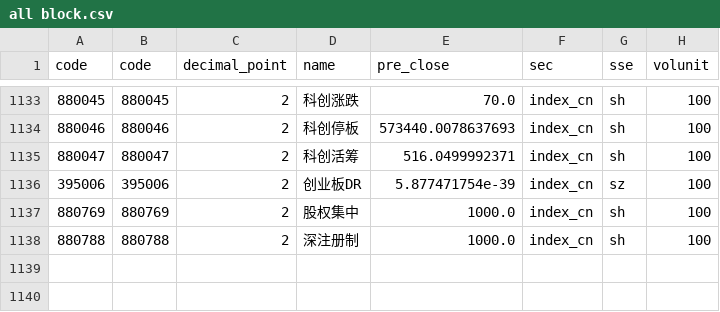
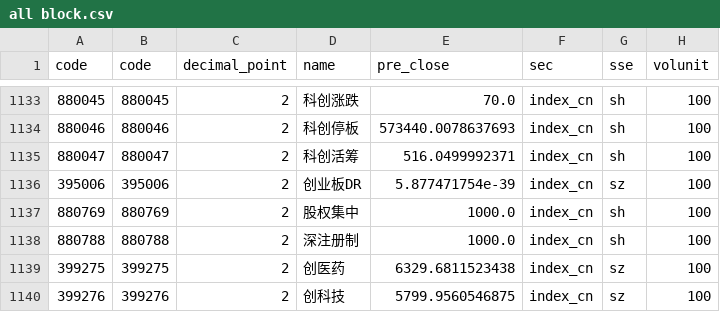
Before and after one commit to nuswgg/quants_qa, a CSV file: all block.csv, drawn as a sheet; only a part is shown, gaps mark what is left out.

```diff
--- a/all block.csv
+++ b/all block.csv
@@ -1138 +1138,3 @@
 880788,880788,2,深注册制,1000.0,index_cn,sh,100
+399275,399275,2,创医药,6329.6811523438,index_cn,sz,100
+399276,399276,2,创科技,5799.9560546875,index_cn,sz,100
```
Also changed, not shown: 3 other files.
